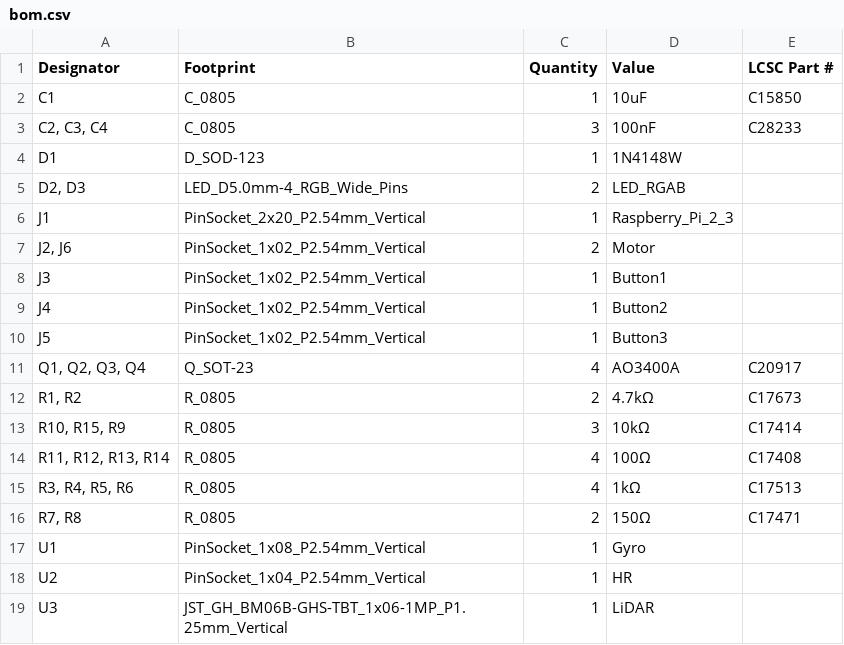
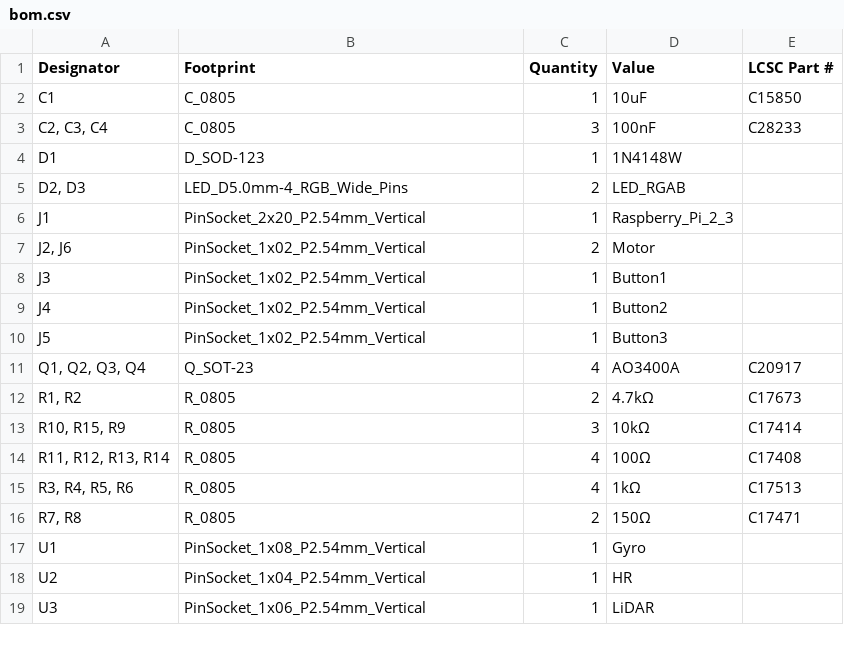
Before and after one commit to SenseWay-CA/PathPal-PCB, a CSV file: production/bom.csv, drawn as a sheet.

```diff
--- a/production/bom.csv
+++ b/production/bom.csv
@@ -18,2 +18,2 @@ U1,PinSocket_1x08_P2.54mm_Vertical,1,Gyro,
 U2,PinSocket_1x04_P2.54mm_Vertical,1,HR,
-U3,JST_GH_BM06B-GHS-TBT_1x06-1MP_P1.25mm_Vertical,1,LiDAR,
+U3,PinSocket_1x06_P2.54mm_Vertical,1,LiDAR,
```
Also changed, not shown: production/positions.csv, 17 other files.
